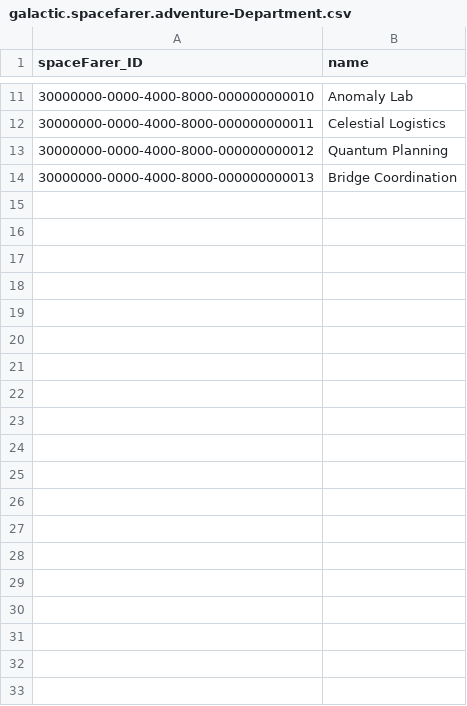
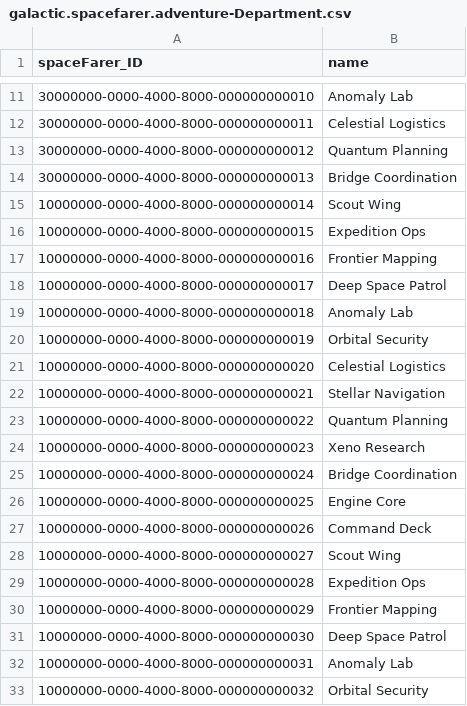
Before and after one commit to dudaskobendeguz/Galactic-Spacefarer-Adventure-Aldi, a CSV file: db/data/galactic.spacefarer.adventure-Department.csv, drawn as a sheet; only a part is shown, gaps mark what is left out; the diff covers the shown part only.

Commit message:
feat(Task-4): Add new SpaceFarer entries with diverse attributes to enhance pagination experience

```diff
--- a/db/data/galactic.spacefarer.adventure-Department.csv
+++ b/db/data/galactic.spacefarer.adventure-Department.csv
@@ -14 +14,20 @@ spaceFarer_ID,name
 30000000-0000-4000-8000-000000000013,Bridge Coordination
+10000000-0000-4000-8000-000000000014,Scout Wing
+10000000-0000-4000-8000-000000000015,Expedition Ops
+10000000-0000-4000-8000-000000000016,Frontier Mapping
+10000000-0000-4000-8000-000000000017,Deep Space Patrol
+10000000-0000-4000-8000-000000000018,Anomaly Lab
+10000000-0000-4000-8000-000000000019,Orbital Security
+10000000-0000-4000-8000-000000000020,Celestial Logistics
+10000000-0000-4000-8000-000000000021,Stellar Navigation
+10000000-0000-4000-8000-000000000022,Quantum Planning
+10000000-0000-4000-8000-000000000023,Xeno Research
+10000000-0000-4000-8000-000000000024,Bridge Coordination
+10000000-0000-4000-8000-000000000025,Engine Core
+10000000-0000-4000-8000-000000000026,Command Deck
+10000000-0000-4000-8000-000000000027,Scout Wing
+10000000-0000-4000-8000-000000000028,Expedition Ops
+10000000-0000-4000-8000-000000000029,Frontier Mapping
+10000000-0000-4000-8000-000000000030,Deep Space Patrol
+10000000-0000-4000-8000-000000000031,Anomaly Lab
+10000000-0000-4000-8000-000000000032,Orbital Security
```
Also changed, not shown: 81 added rows elsewhere in this file, 1 other file.
